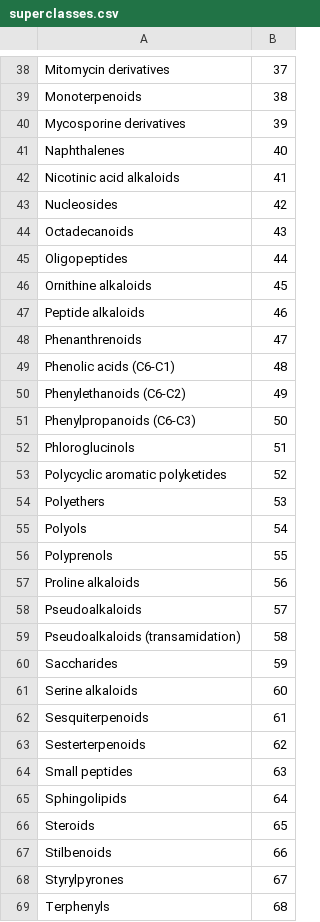
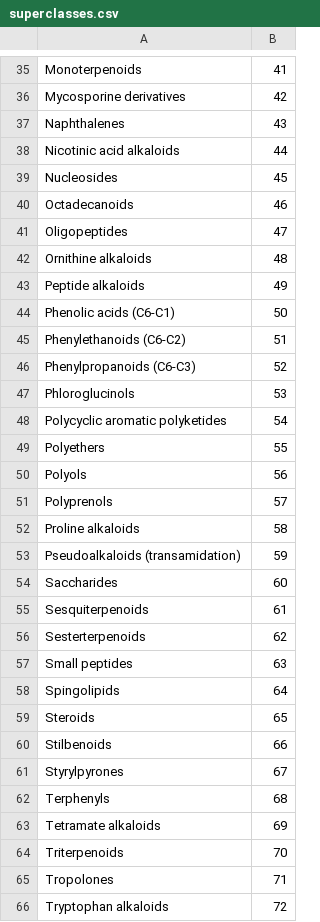
Before and after one commit to sirius-ms/sirius, a CSV file: chemistry_base/src/main/resources/fingerprints/npc/superclasses.csv, drawn as a sheet; only a part is shown, gaps mark what is left out; the shorter side is filled out with more unchanged rows; removed rows and columns are numbered as before the commit, all else as after; the diff covers the shown part only; the diff names each change by its address in the sheet, - before the commit and + after, or states it on an @@ line.

```diff
--- a/chemistry_base/src/main/resources/fingerprints/npc/superclasses.csv
+++ b/chemistry_base/src/main/resources/fingerprints/npc/superclasses.csv
-row 38: Mitomycin derivatives | 37
-B35: 38
+B35: 41
-B36: 39
+B36: 42
-B37: 40
+B37: 43
-B38: 41
+B38: 44
-B39: 42
+B39: 45
-B40: 43
+B40: 46
-B41: 44
+B41: 47
-B42: 45
+B42: 48
-B43: 46
+B43: 49
-row 48: Phenanthrenoids | 47
-B44: 48
+B44: 50
-B45: 49
+B45: 51
-B46: 50
+B46: 52
-B47: 51
+B47: 53
-B48: 52
+B48: 54
-B49: 53
+B49: 55
-B50: 54
+B50: 56
-B51: 55
+B51: 57
-B52: 56
+B52: 58
-row 58: Pseudoalkaloids | 57
-B53: 58
+B53: 59
-B54: 59
+B54: 60
-row 61: Serine alkaloids | 60
-A58: Sphingolipids
+A58: Spingolipids
```
Also changed, not shown: 1 added row, 4 removed rows and 33 edited cells elsewhere in this file, chemistry_base/src/main/resources/fingerprints/npc/classes.csv.
